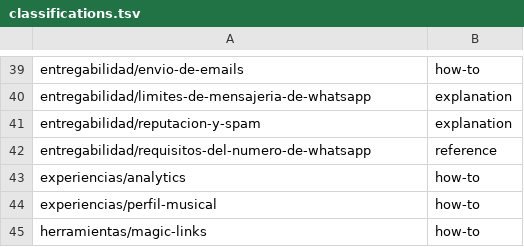
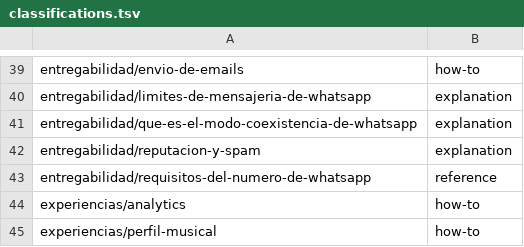
Before and after one commit to nevent-dev/nev-kb, a TSV file: scripts/audit/classifications.tsv, drawn as a sheet; only a part is shown, gaps mark what is left out; the shorter side is filled out with more unchanged rows.

Commit message:
docs: añadir explicación del modo coexistencia de WhatsApp
- Nueva página explanation sobre qué es la coexistencia, qué se conserva
  del historial, requisitos, límites (20 mps) y cuándo no conviene
- Fuente: documentación oficial de Meta sobre onboarding de coexistencia
- Enlazar la nueva página desde requisitos-del-numero-de-whatsapp.mdx
  y desde mi-numero-de-whatsapp-no-es-elegible.mdx
- Añadir fila en classifications.tsv y modulos.tsv

```diff
--- a/scripts/audit/classifications.tsv
+++ b/scripts/audit/classifications.tsv
@@ -40,2 +40,3 @@ entregabilidad/envio-de-emails	how-to
 entregabilidad/limites-de-mensajeria-de-whatsapp	explanation
+entregabilidad/que-es-el-modo-coexistencia-de-whatsapp	explanation
 entregabilidad/reputacion-y-spam	explanation
```
Also changed, not shown: scripts/audit/modulos.tsv, 3 other files.
